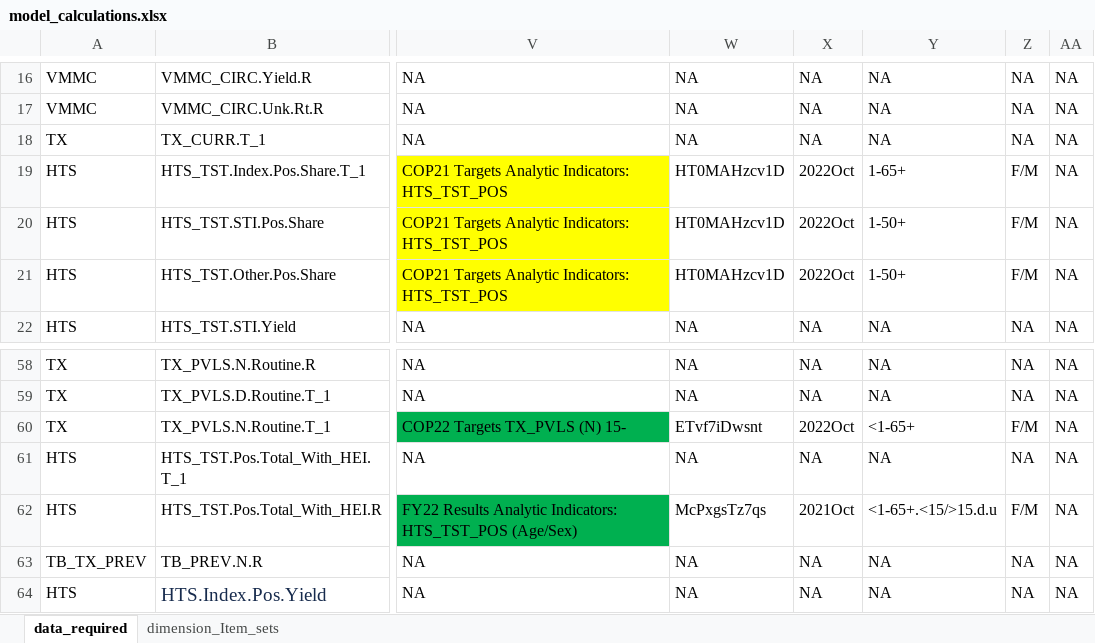
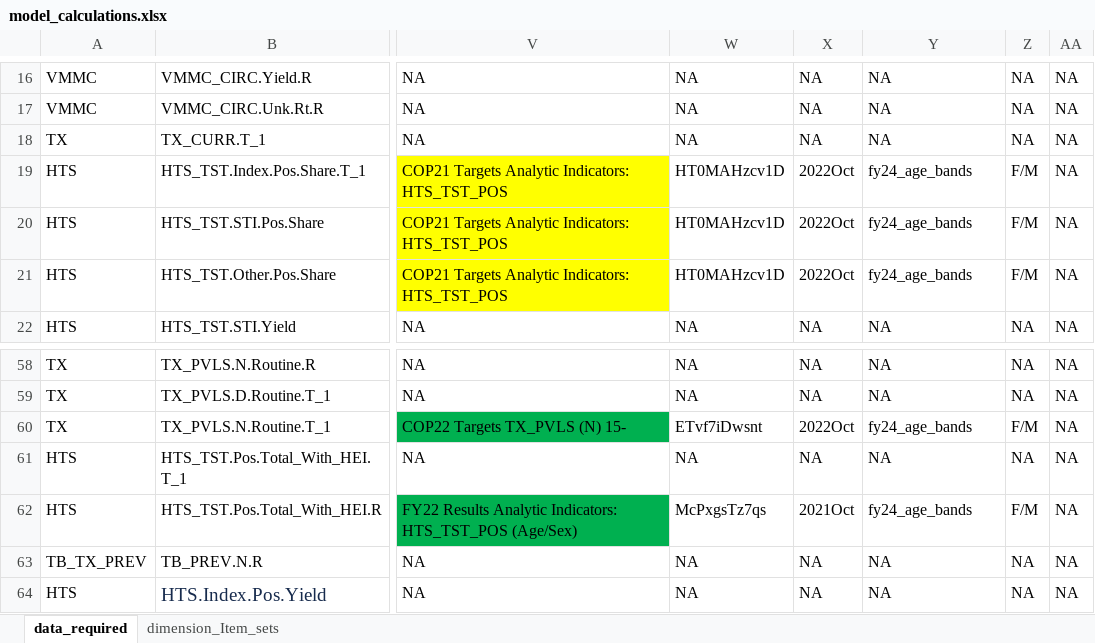
Before and after one commit to pepfar-datim/data-pack-commons, an Excel workbook: data-raw/model_calculations/model_calculations.xlsx, sheet data_required, drawn as a sheet; only a part is shown, gaps mark what is left out; values as stored, in another font and other column widths than the file's, no borders; the diff names each change by its address in the sheet, - before the commit and + after, or states it on an @@ line.

Commit message:
Update B.age_sets to the FY24_age_bands model set

```diff
--- a/data-raw/model_calculations/model_calculations.xlsx (sheet data_required)
+++ b/data-raw/model_calculations/model_calculations.xlsx (sheet data_required)
-Y19: 1-65+
+Y19: fy24_age_bands
-Y20:Y21: 1-50+
+Y20:Y21: fy24_age_bands
-Y60: <1-65+
+Y60: fy24_age_bands
-Y62: <1-65+.<15/>15.d.u
+Y62: fy24_age_bands
```
Also changed, not shown: 1 other file.
